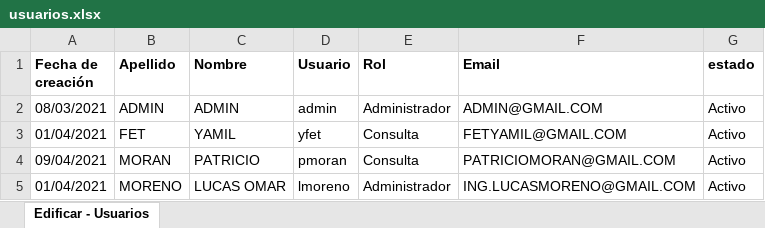
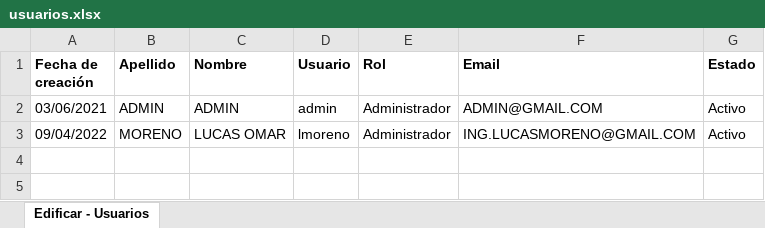
Before and after one commit to inglucasmoreno/edificar-api, an Excel workbook: reports/usuarios/usuarios.xlsx, sheet Edificar - Usuarios, drawn as a sheet; values as stored, in another font and other column widths than the file's, no borders; removed rows and columns are numbered as before the commit, all else as after; the diff names each change by its address in the sheet, - before the commit and + after, or states it on an @@ line.

```diff
--- a/reports/usuarios/usuarios.xlsx (sheet Edificar - Usuarios)
+++ b/reports/usuarios/usuarios.xlsx (sheet Edificar - Usuarios)
-G1: estado
+G1: Estado
-A2 (Fecha de creación): 08/03/2021
+A2 (Fecha de creación): 03/06/2021
-row 3: 01/04/2021 | FET | YAMIL | yfet | Consulta | FETYAMIL@GMAIL.COM | Activo
-row 4: 09/04/2021 | MORAN | PATRICIO | pmoran | Consulta | PATRICIOMORAN@GMAIL.COM | Activo
-A3 (Fecha de creación): 01/04/2021
+A3 (Fecha de creación): 09/04/2022
```
Also changed, not shown: reports/trazabilidad/trazabilidad.xlsx, 2 other files.
